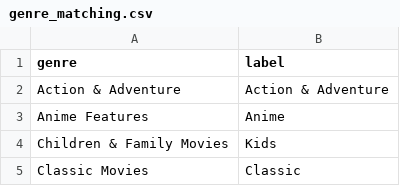
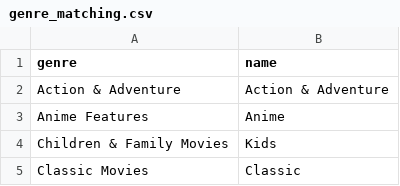
Before and after one commit to mnorrbo/mandy_tidy_tuesday, a CSV file: 2021_wk17/netflix_titles_app/genre_matching.csv, drawn as a sheet; only a part is shown.

Commit message:
put netflix code into single app file

```diff
--- a/2021_wk17/netflix_titles_app/genre_matching.csv
+++ b/2021_wk17/netflix_titles_app/genre_matching.csv
@@ -1,2 +1,2 @@
-genre,label
+genre,name
 Action & Adventure,Action & Adventure
```
Also changed, not shown: 4 other files.
